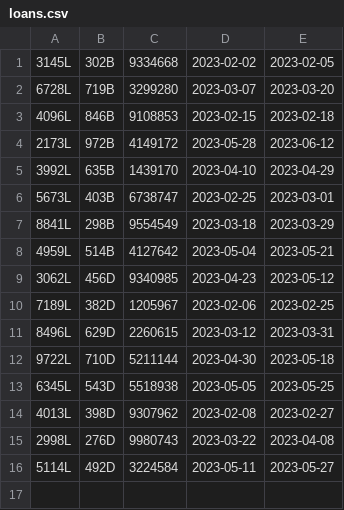
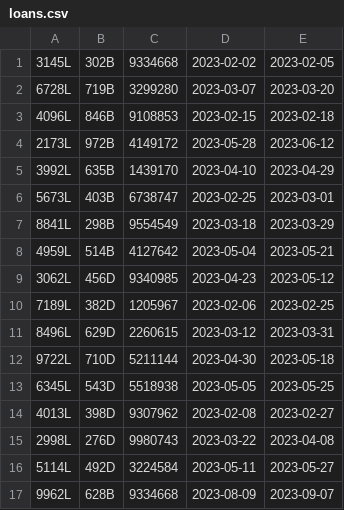
Before and after one commit to fsyed-cpp/LibraryProject, a CSV file: data/loans.csv, drawn as a sheet.

```diff
--- a/data/loans.csv
+++ b/data/loans.csv
@@ -16 +16,2 @@
 5114L,492D,3224584,2023-05-11,2023-05-27
+9962L,628B,9334668,2023-08-09,2023-09-07
```
Also changed, not shown: 2 other files.
